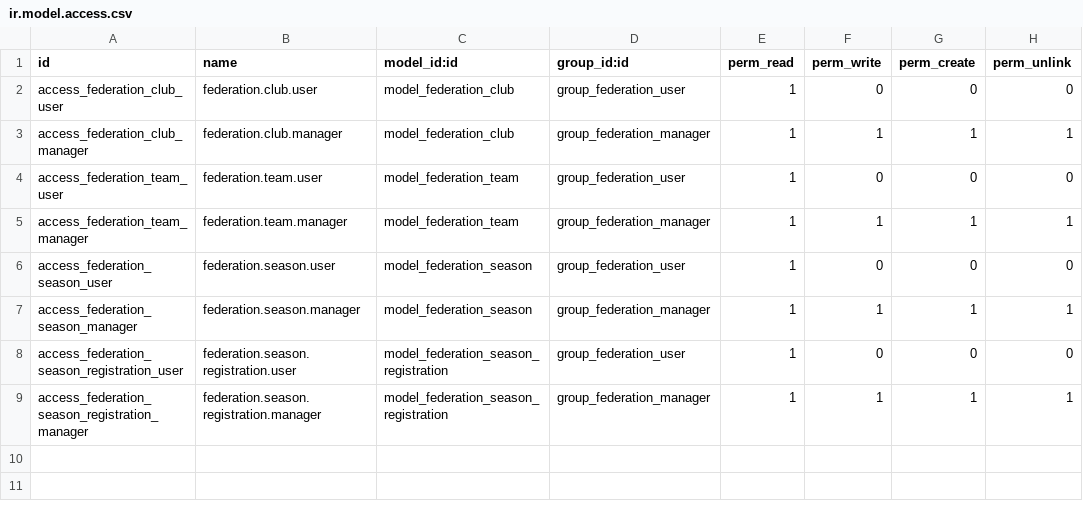
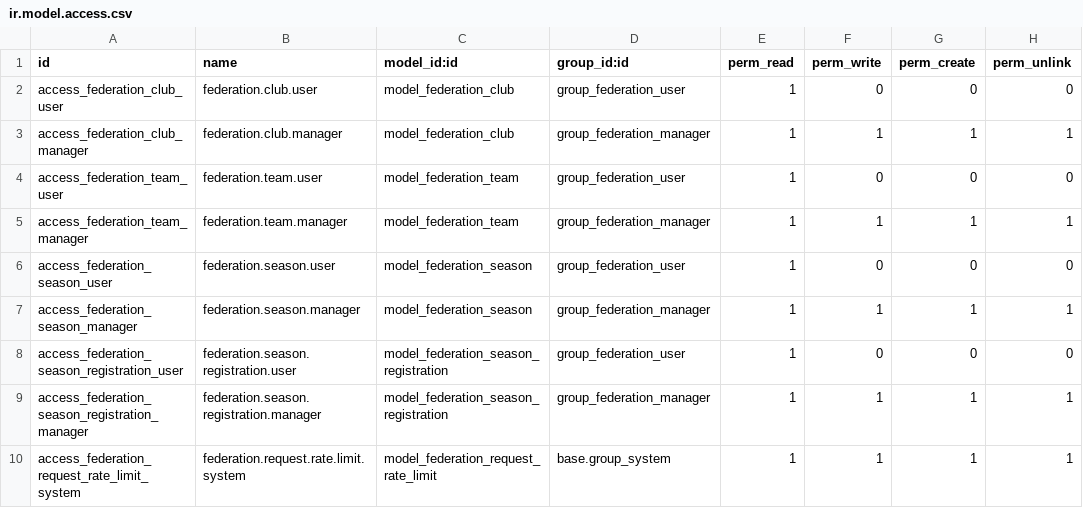
Before and after one commit to cb-96/odoo, a CSV file: sports_federation_base/security/ir.model.access.csv, drawn as a sheet; the diff names each change by its address in the sheet, - before the commit and + after, or states it on an @@ line.

Commit message:
Add rate limiting for public and integration APIs

```diff
--- a/sports_federation_base/security/ir.model.access.csv
+++ b/sports_federation_base/security/ir.model.access.csv
+row 10: access_federation_request_rate_limit_system | federation.request.rate.limit.system | model_federation_request_rate_limit | base.group_system | 1 | 1 | 1 | 1
```
Also changed, not shown: 11 other files.
